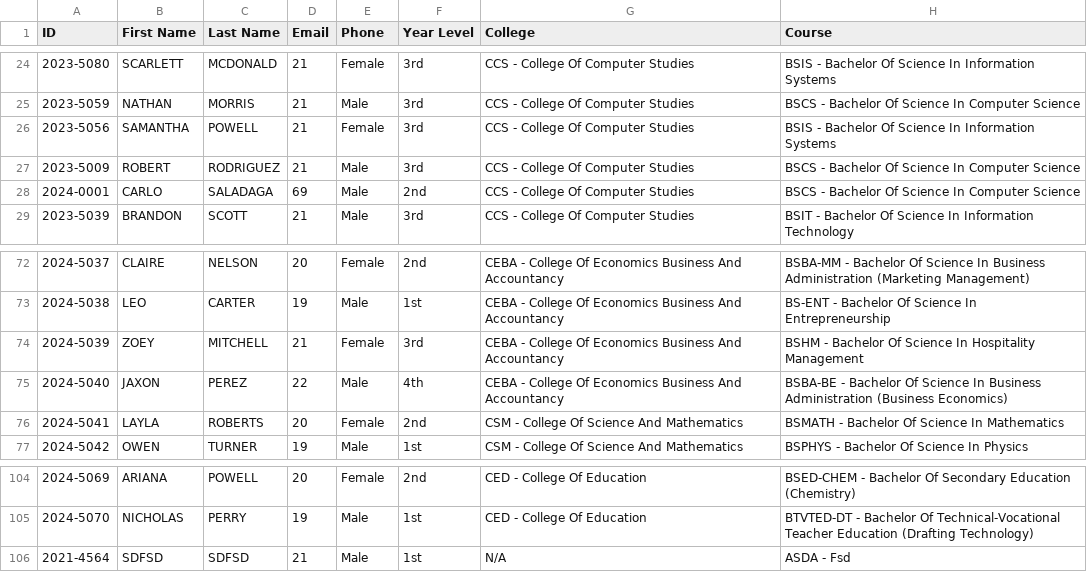
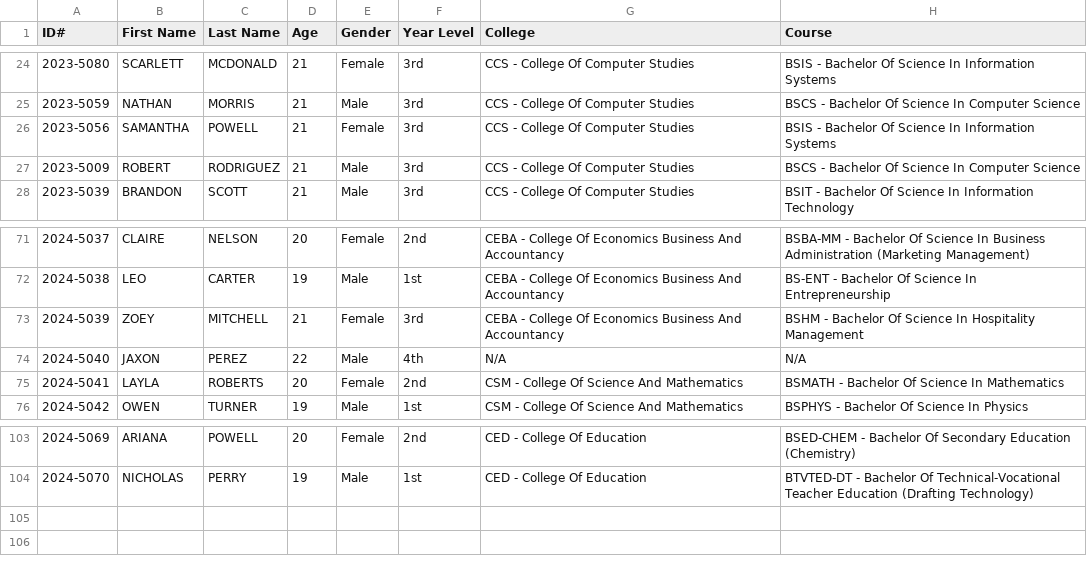
Before and after one commit to aeron-j/151project, a CSV file: Main/student_data.csv, drawn as a sheet; only a part is shown, gaps mark what is left out; removed rows and columns are numbered as before the commit, all else as after; the diff names each change by its address in the sheet, - before the commit and + after, or states it on an @@ line.

```diff
--- a/Main/student_data.csv
+++ b/Main/student_data.csv
-A1: ID
+A1: ID#
-D1: Email
+D1: Age
-E1: Phone
+E1: Gender
-row 28: 2024-0001 | CARLO | SALADAGA | 69 | Male | 2nd | CCS - College Of Computer Studies | BSCS - Bachelor Of Science In Computer Science
-G74 (College): CEBA - College Of Economics Business And Accountancy
+G74 (College): N/A
-H74 (Course): BSBA-BE - Bachelor Of Science In Business Administration (Business Economics)
+H74 (Course): N/A
-row 106: 2021-4564 | SDFSD | SDFSD | 21 | Male | 1st | N/A | ASDA - Fsd
```
Also changed, not shown: Main/courses.csv, 1 other file.
